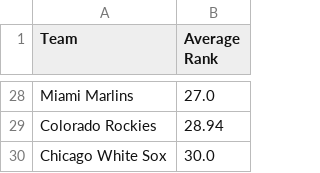
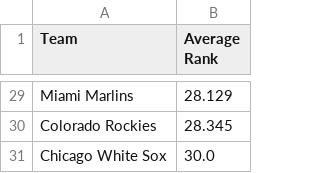
Before and after one commit to c-tram/Homerun, a CSV file: source/read_data/rankings.csv, drawn as a sheet; only a part is shown, gaps mark what is left out; addresses are those after the commit; the diff covers the shown part only; the diff names each change by its address in the sheet, - before the commit and + after, or states it on an @@ line.

```diff
--- a/source/read_data/rankings.csv
+++ b/source/read_data/rankings.csv
-B29 (Average Rank): 27.0
+B29 (Average Rank): 28.129
-B30 (Average Rank): 28.94
+B30 (Average Rank): 28.345
```
Also changed, not shown: 5 added rows, 4 removed rows and 22 edited cells elsewhere in this file, source/gather_data/combined_data.csv, source/gather_data/team_stats.csv, 2 other files.
